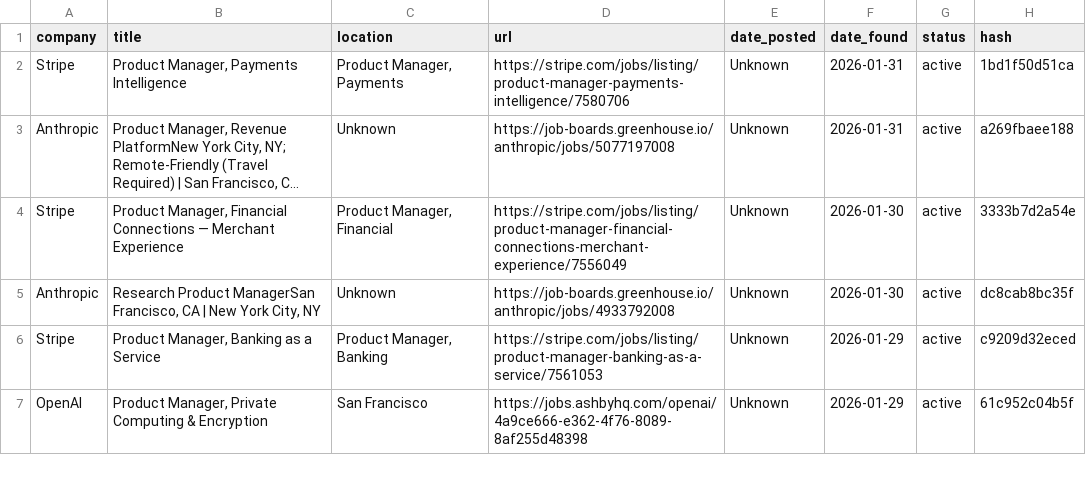
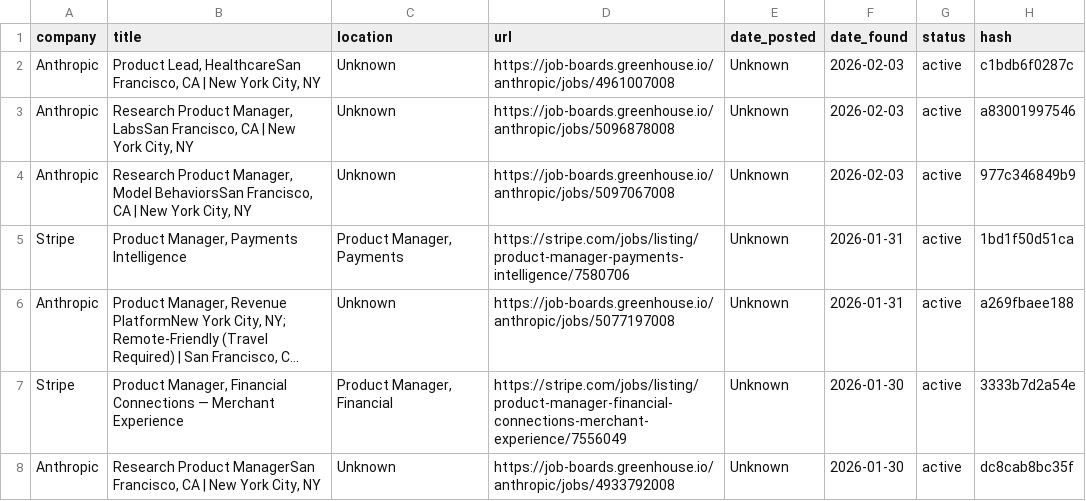
Before and after one commit to alishsayd/Scraper, a CSV file: jobs.csv, drawn as a sheet; only a part is shown; the shorter side is filled out with more unchanged rows; long unchanged cells end in …; the diff names each change by its address in the sheet, - before the commit and + after, or states it on an @@ line.

```diff
--- a/jobs.csv
+++ b/jobs.csv
+row 2: Anthropic | Product Lead, HealthcareSan Francisco, CA | New York City, NY | Unknown | https://job-boards.greenhouse.io/anthropic/jobs/4961007008 | Unknown | 2026-02-03 | active | c1bdb6f0287c
+row 3: Anthropic | Research Product Manager, LabsSan Francisco, CA | New York City, NY | Unknown | https://job-boards.greenhouse.io/anthropic/jobs/5096878008 | Unknown | 2026-02-03 | active | a83001997546
+row 4: Anthropic | Research Product Manager, Model BehaviorsSan Francisco, CA | New York City, NY | Unknown | https://job-boards.greenhouse.io/anthropic/jobs/5097067008 | Unknown | 2026-02-03 | active | 977c346849b9
```
Also changed, not shown: 3 other files.
